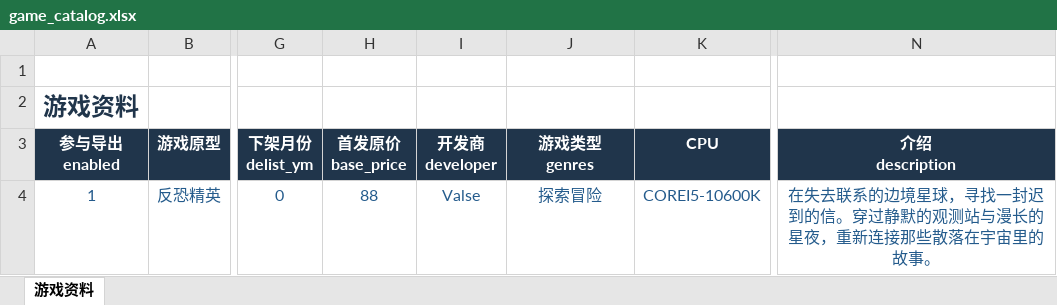
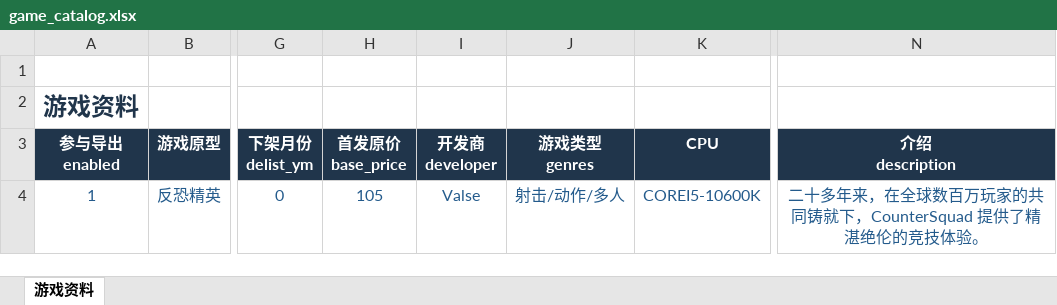
Before and after one commit to lqc19891229/GameMemoirStore, an Excel workbook: tools/catalog/game_catalog.xlsx, sheet 游戏资料, drawn as a sheet; only a part is shown, gaps mark what is left out; values as stored, in another font and other column widths than the file's, no borders; conditional formats and table styles not drawn; the diff names each change by its address in the sheet, - before the commit and + after, or states it on an @@ line.

```diff
--- a/tools/catalog/game_catalog.xlsx (sheet 游戏资料)
+++ b/tools/catalog/game_catalog.xlsx (sheet 游戏资料)
-H4 (首发原价 base_price): 88
+H4 (首发原价 base_price): 105
-J4 (游戏类型 genres): 探索冒险
+J4 (游戏类型 genres): 射击/动作/多人
-N4 (介绍 description): 在失去联系的边境星球，寻找一封迟到的信。穿过静默的观测站与漫长的星夜，重新连接那些散落在宇宙里的故事。
+N4 (介绍 description): 二十多年来，在全球数百万玩家的共同铸就下，CounterSquad 提供了精湛绝伦的竞技体验。
```
Also changed, not shown: 2 other files.
